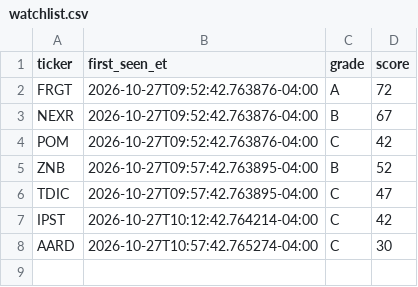
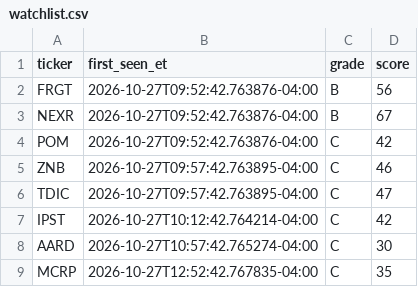
Before and after one commit to aligaam2-art/pennybot, a CSV file: journal/days/2026-10-27/watchlist.csv, drawn as a sheet.

```diff
--- a/journal/days/2026-10-27/watchlist.csv
+++ b/journal/days/2026-10-27/watchlist.csv
@@ -1,6 +1,6 @@
 ticker,first_seen_et,grade,score
-FRGT,2026-10-27T09:52:42.763876-04:00,A,72
+FRGT,2026-10-27T09:52:42.763876-04:00,B,56
 NEXR,2026-10-27T09:52:42.763876-04:00,B,67
 POM,2026-10-27T09:52:42.763876-04:00,C,42
-ZNB,2026-10-27T09:57:42.763895-04:00,B,52
+ZNB,2026-10-27T09:57:42.763895-04:00,C,46
 TDIC,2026-10-27T09:57:42.763895-04:00,C,47
@@ -8 +8,2 @@ IPST,2026-10-27T10:12:42.764214-04:00,C,42
 AARD,2026-10-27T10:57:42.765274-04:00,C,30
+MCRP,2026-10-27T12:52:42.767835-04:00,C,35
```
Also changed, not shown: journal/days/2026-10-27/movers.csv, 1 other file.
